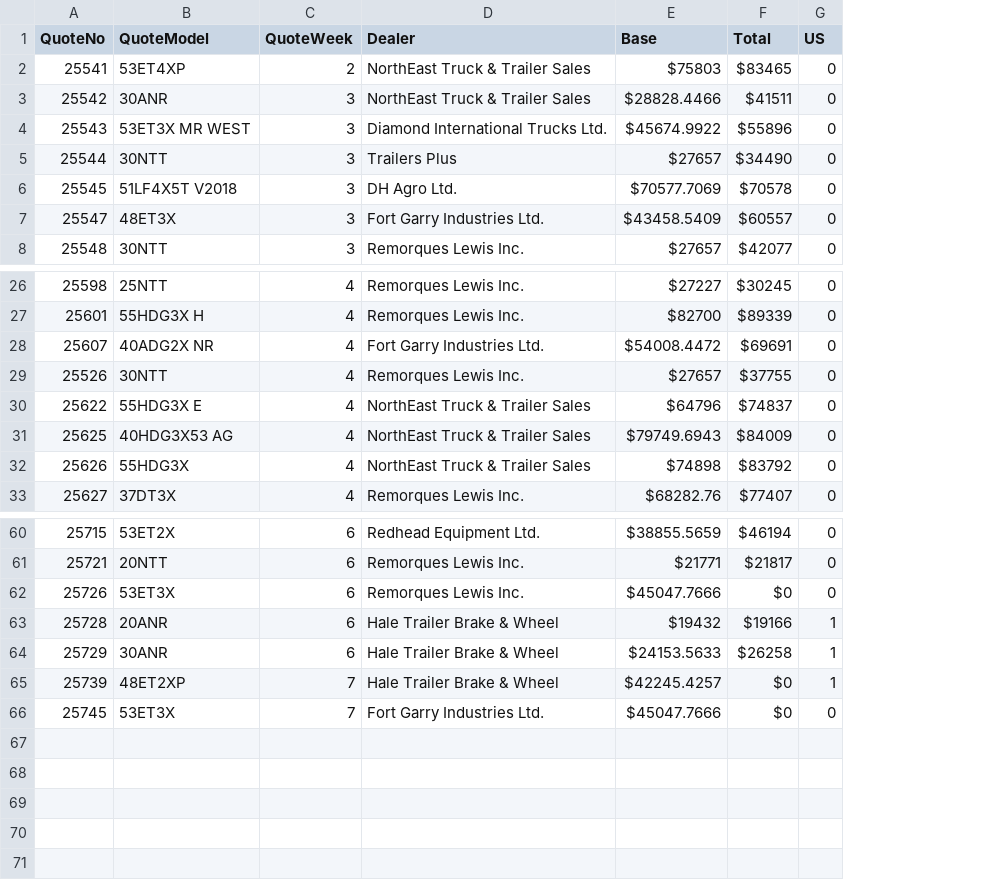
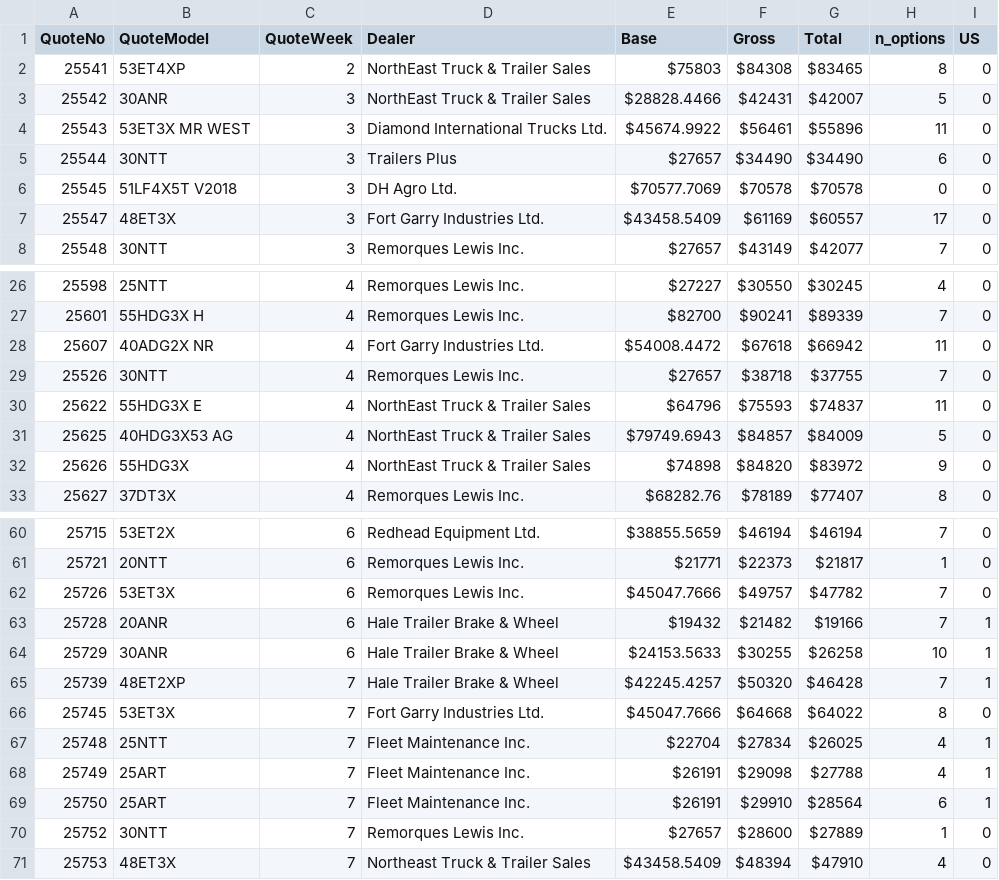
Before and after one commit to abriggs914/BWS, a CSV file: QuoteHistory/data.csv, drawn as a sheet; only a part is shown, gaps mark what is left out; addresses are those after the commit; the diff covers the shown part only; the diff names each change by its address in the sheet, - before the commit and + after, or states it on an @@ line.

```diff
--- a/QuoteHistory/data.csv
+++ b/QuoteHistory/data.csv
+column F (Gross), rows 2-8: $84308 | $42431 | $56461 | $34490 | $70578 | $61169 | $43149; rows 26-33: $30550 | $90241 | $67618 | $38718 | $75593 | $84857 | $84820 | $78189; rows 60-66: $46194 | $22373 | $49757 | $21482 | $30255 | $50320 | $64668
+column H (n_options), rows 2-8: 8 | 5 | 11 | 6 | 0 | 17 | 7; rows 26-33: 4 | 7 | 11 | 7 | 11 | 5 | 9 | 8; rows 60-66: 7 | 1 | 7 | 7 | 10 | 7 | 8
-G3 (Total): $41511
+G3 (Total): $42007
-G28 (Total): $69691
+G28 (Total): $66942
-G32 (Total): $83792
+G32 (Total): $83972
-G62 (Total): $0
+G62 (Total): $47782
-G65 (Total): $0
+G65 (Total): $46428
-G66 (Total): $0
+G66 (Total): $64022
+row 67: 25748 | 25NTT | 7 | Fleet Maintenance Inc. | $22704 | $27834 | $26025 | 4 | 1
+row 68: 25749 | 25ART | 7 | Fleet Maintenance Inc. | $26191 | $29098 | $27788 | 4 | 1
+row 69: 25750 | 25ART | 7 | Fleet Maintenance Inc. | $26191 | $29910 | $28564 | 6 | 1
+row 70: 25752 | 30NTT | 7 | Remorques Lewis Inc. | $27657 | $28600 | $27889 | 1 | 0
+row 71: 25753 | 48ET3X | 7 | Northeast Truck & Trailer Sales | $43458.5409 | $48394 | $47910 | 4 | 0
```
Also changed, not shown: 7 edited cells elsewhere in this file, 3 other files.
